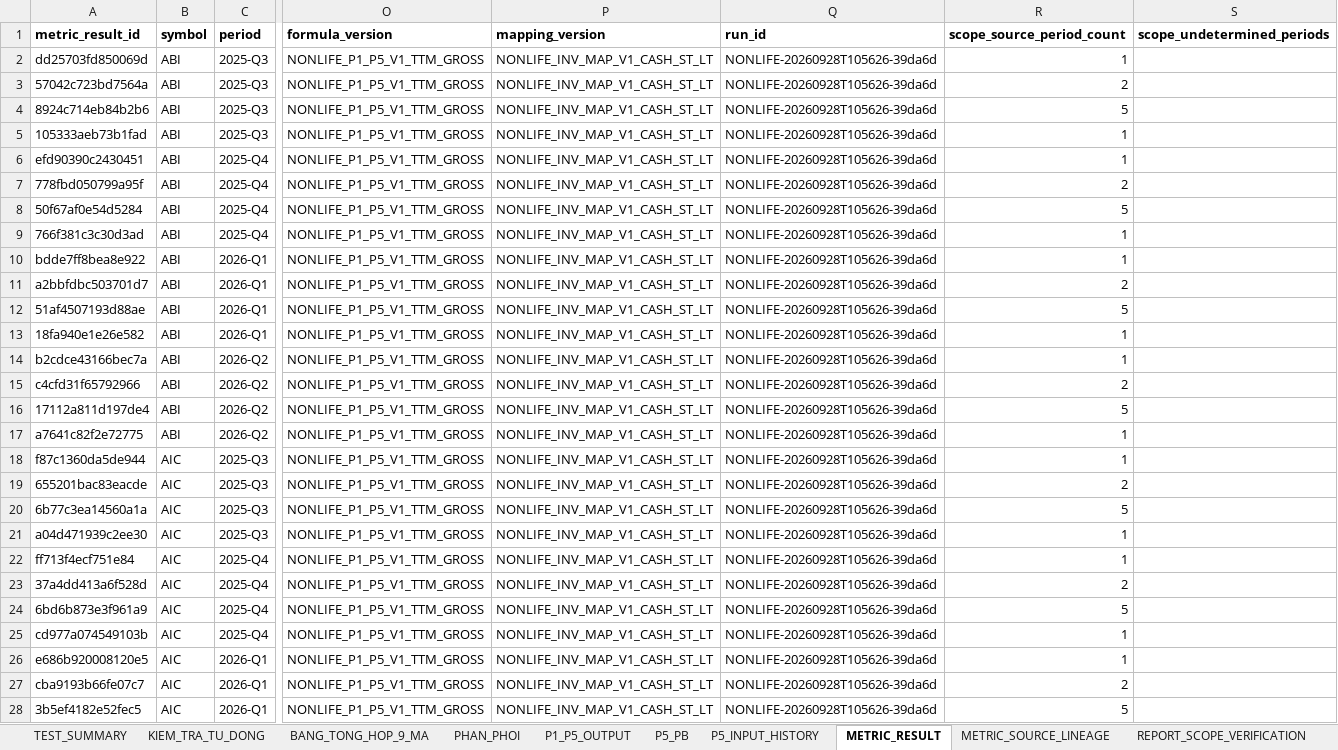
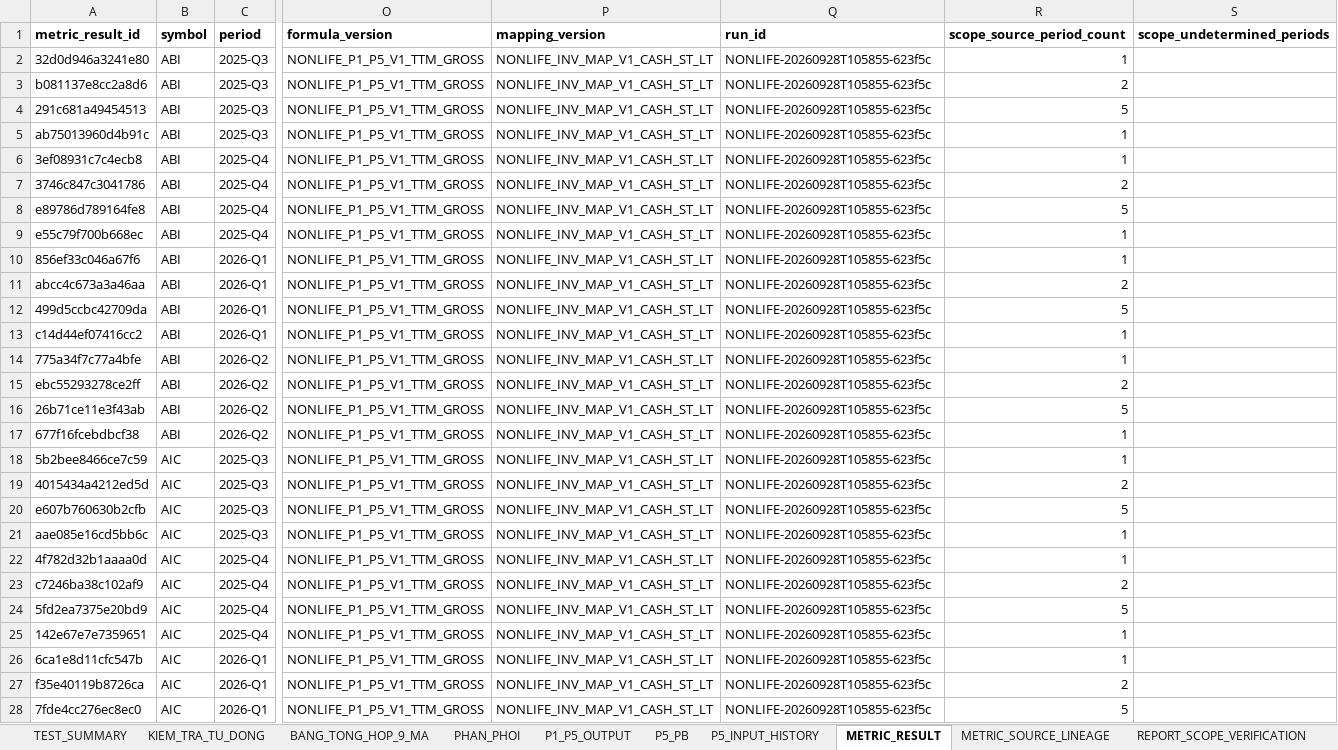
Before and after one commit to sampv1/slow-money-auto, an Excel workbook: data/exports/nonlife_nghiem_thu_2026Q2.xlsx, sheet METRIC_RESULT, drawn as a sheet; only a part is shown, gaps mark what is left out; values as stored, in another font and other column widths than the file's, no borders; the diff covers the shown part only; the diff names each change by its address in the sheet, - before the commit and + after, or states it on an @@ line.

```diff
--- a/data/exports/nonlife_nghiem_thu_2026Q2.xlsx (sheet METRIC_RESULT)
+++ b/data/exports/nonlife_nghiem_thu_2026Q2.xlsx (sheet METRIC_RESULT)
-A2 (metric_result_id): dd25703fd850069d
+A2 (metric_result_id): 32d0d946a3241e80
-Q2:Q28 (run_id): NONLIFE-20260928T105626-39da6d
+Q2:Q28 (run_id): NONLIFE-20260928T105855-623f5c
-A3 (metric_result_id): 57042c723bd7564a
+A3 (metric_result_id): b081137e8cc2a8d6
-A4 (metric_result_id): 8924c714eb84b2b6
+A4 (metric_result_id): 291c681a49454513
-A5 (metric_result_id): 105333aeb73b1fad
+A5 (metric_result_id): ab75013960d4b91c
-A6 (metric_result_id): efd90390c2430451
+A6 (metric_result_id): 3ef08931c7c4ecb8
-A7 (metric_result_id): 778fbd050799a95f
+A7 (metric_result_id): 3746c847c3041786
-A8 (metric_result_id): 50f67af0e54d5284
+A8 (metric_result_id): e89786d789164fe8
-A9 (metric_result_id): 766f381c3c30d3ad
+A9 (metric_result_id): e55c79f700b668ec
-A10 (metric_result_id): bdde7ff8bea8e922
+A10 (metric_result_id): 856ef33c046a67f6
-A11 (metric_result_id): a2bbfdbc503701d7
+A11 (metric_result_id): abcc4c673a3a46aa
-A12 (metric_result_id): 51af4507193d88ae
+A12 (metric_result_id): 499d5ccbc42709da
-A13 (metric_result_id): 18fa940e1e26e582
+A13 (metric_result_id): c14d44ef07416cc2
-A14 (metric_result_id): b2cdce43166bec7a
+A14 (metric_result_id): 775a34f7c77a4bfe
-A15 (metric_result_id): c4cfd31f65792966
+A15 (metric_result_id): ebc55293278ce2ff
-A16 (metric_result_id): 17112a811d197de4
+A16 (metric_result_id): 26b71ce11e3f43ab
-A17 (metric_result_id): a7641c82f2e72775
+A17 (metric_result_id): 677f16fcebdbcf38
-A18 (metric_result_id): f87c1360da5de944
+A18 (metric_result_id): 5b2bee8466ce7c59
-A19 (metric_result_id): 655201bac83eacde
+A19 (metric_result_id): 4015434a4212ed5d
-A20 (metric_result_id): 6b77c3ea14560a1a
+A20 (metric_result_id): e607b760630b2cfb
-A21 (metric_result_id): a04d471939c2ee30
+A21 (metric_result_id): aae085e16cd5bb6c
-A22 (metric_result_id): ff713f4ecf751e84
+A22 (metric_result_id): 4f782d32b1aaaa0d
-A23 (metric_result_id): 37a4dd413a6f528d
+A23 (metric_result_id): c7246ba38c102af9
-A24 (metric_result_id): 6bd6b873e3f961a9
+A24 (metric_result_id): 5fd2ea7375e20bd9
-A25 (metric_result_id): cd977a074549103b
+A25 (metric_result_id): 142e67e7e7359651
-A26 (metric_result_id): e686b920008120e5
+A26 (metric_result_id): 6ca1e8d11cfc547b
-A27 (metric_result_id): cba9193b66fe07c7
+A27 (metric_result_id): f35e40119b8726ca
-A28 (metric_result_id): 3b5ef4182e52fec5
+A28 (metric_result_id): 7fde4cc276ec8ec0
```
Also changed, not shown: 252 edited cells elsewhere in this sheet, sheet METRIC_SOURCE_LINEAGE, sheet P1_P5_OUTPUT, sheet CONG_DU_DIEU_KIEN, sheet T4_DA_HUY_ANH_XA_SAI, sheet P5_PB, sheet meta, 1 more sheet.
